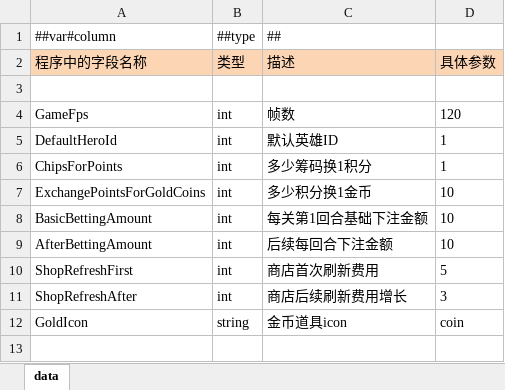
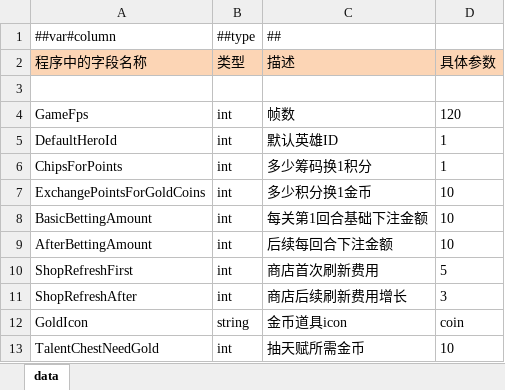
Before and after one commit to snakeazh/cardClient, an Excel workbook: Config/GameConst.xlsx, sheet data, drawn as a sheet; values as stored, in another font and other column widths than the file's, no borders; the diff names each change by its address in the sheet, - before the commit and + after, or states it on an @@ line.

```diff
--- a/Config/GameConst.xlsx (sheet data)
+++ b/Config/GameConst.xlsx (sheet data)
+row 13: TalentChestNeedGold | int | 抽天赋所需金币 | 10
```
Also changed, not shown: Config/EnumConfig.xlsx, Config/TalentConfig.xlsx, 7 other files.
